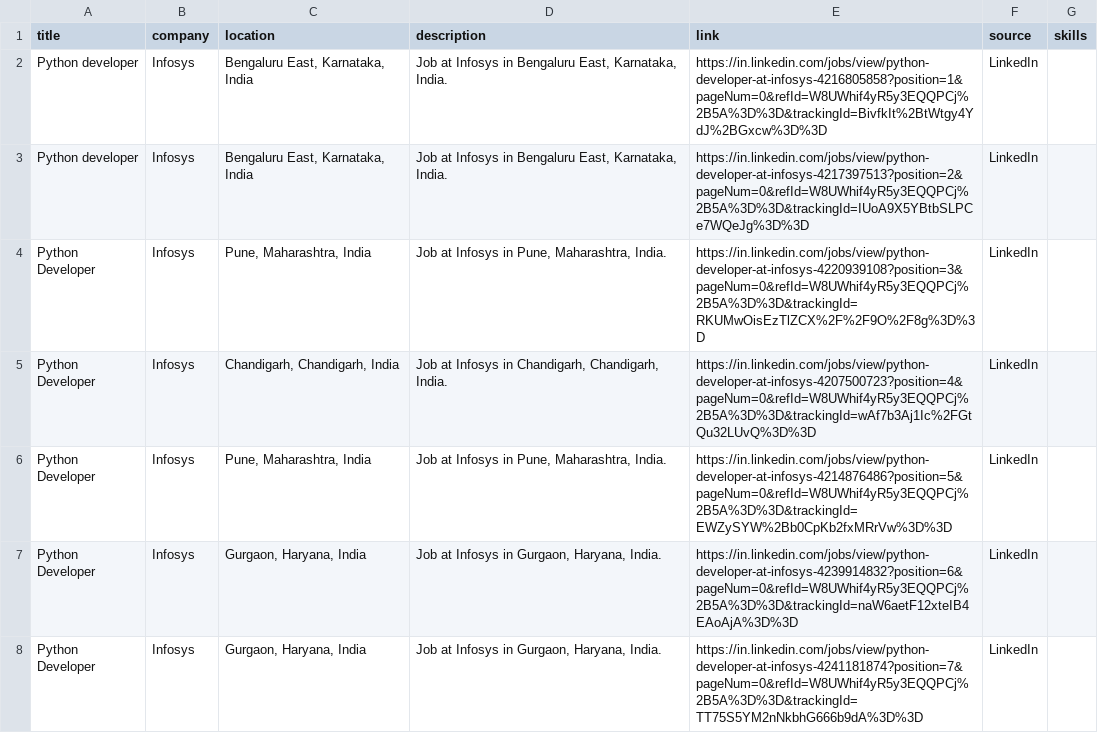
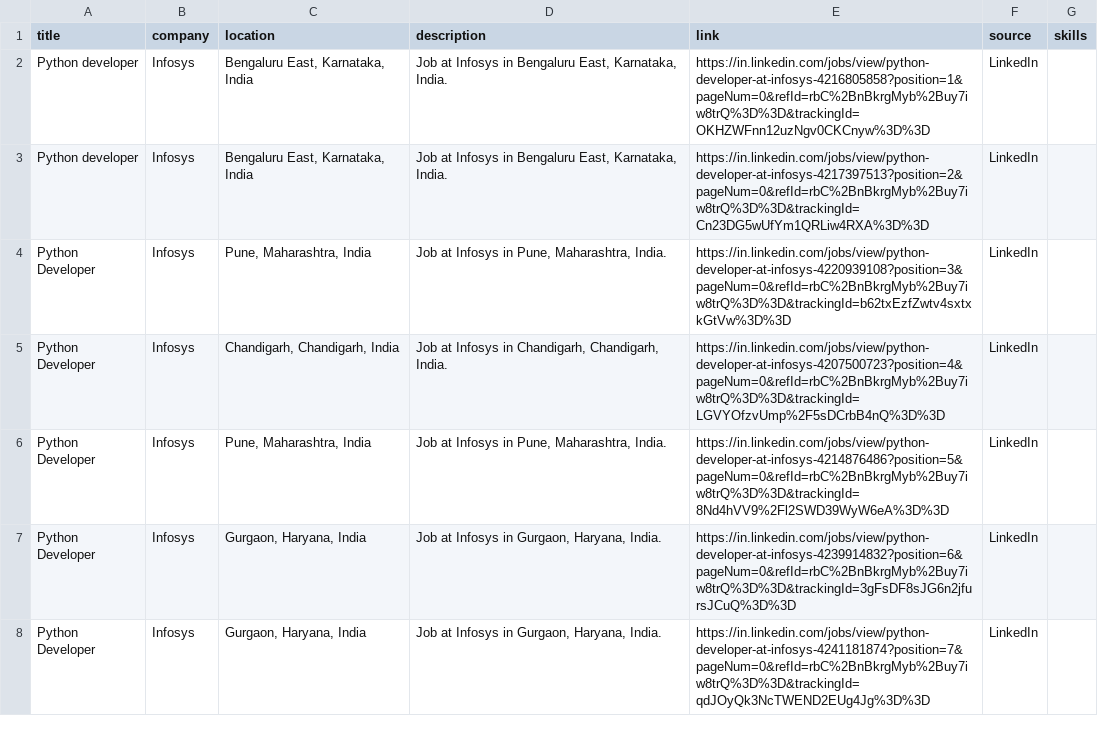
Before and after one commit to adityark04/Career-Path-Finder, a CSV file: data/scraped_jobs_aggregated.csv, drawn as a sheet; only a part is shown; the diff covers the shown part only.

```diff
--- a/data/scraped_jobs_aggregated.csv
+++ b/data/scraped_jobs_aggregated.csv
@@ -1,8 +1,8 @@
 title,company,location,description,link,source,skills
-Python developer,Infosys,"Bengaluru East, Karnataka, India","Job at Infosys in Bengaluru East, Karnataka, India.",https://in.linkedin.com/jobs/view/python-developer-at-infosys-4216805858?position=1&pageNum=0&refId=W8UWhif4yR5y3EQQPCj%2B5A%3D%3D&trackingId=BivfkIt%2BtWtgy4YdJ%2BGxcw%3D%3D,LinkedIn,
-Python developer,Infosys,"Bengaluru East, Karnataka, India","Job at Infosys in Bengaluru East, Karnataka, India.",https://in.linkedin.com/jobs/view/python-developer-at-infosys-4217397513?position=2&pageNum=0&refId=W8UWhif4yR5y3EQQPCj%2B5A%3D%3D&trackingId=IUoA9X5YBtbSLPCe7WQeJg%3D%3D,LinkedIn,
-Python Developer,Infosys,"Pune, Maharashtra, India","Job at Infosys in Pune, Maharashtra, India.",https://in.linkedin.com/jobs/view/python-developer-at-infosys-4220939108?position=3&pageNum=0&refId=W8UWhif4yR5y3EQQPCj%2B5A%3D%3D&trackingId=RKUMwOisEzTlZCX%2F%2F9O%2F8g%3D%3D,LinkedIn,
-Python Developer,Infosys,"Chandigarh, Chandigarh, India","Job at Infosys in Chandigarh, Chandigarh, India.",https://in.linkedin.com/jobs/view/python-developer-at-infosys-4207500723?position=4&pageNum=0&refId=W8UWhif4yR5y3EQQPCj%2B5A%3D%3D&trackingId=wAf7b3Aj1Ic%2FGtQu32LUvQ%3D%3D,LinkedIn,
-Python Developer,Infosys,"Pune, Maharashtra, India","Job at Infosys in Pune, Maharashtra, India.",https://in.linkedin.com/jobs/view/python-developer-at-infosys-4214876486?position=5&pageNum=0&refId=W8UWhif4yR5y3EQQPCj%2B5A%3D%3D&trackingId=EWZySYW%2Bb0CpKb2fxMRrVw%3D%3D,LinkedIn,
-Python Developer,Infosys,"Gurgaon, Haryana, India","Job at Infosys in Gurgaon, Haryana, India.",https://in.linkedin.com/jobs/view/python-developer-at-infosys-4239914832?position=6&pageNum=0&refId=W8UWhif4yR5y3EQQPCj%2B5A%3D%3D&trackingId=naW6aetF12xteIB4EAoAjA%3D%3D,LinkedIn,
-Python Developer,Infosys,"Gurgaon, Haryana, India","Job at Infosys in Gurgaon, Haryana, India.",https://in.linkedin.com/jobs/view/python-developer-at-infosys-4241181874?position=7&pageNum=0&refId=W8UWhif4yR5y3EQQPCj%2B5A%3D%3D&trackingId=TT75S5YM2nNkbhG666b9dA%3D%3D,LinkedIn,
+Python developer,Infosys,"Bengaluru East, Karnataka, India","Job at Infosys in Bengaluru East, Karnataka, India.",https://in.linkedin.com/jobs/view/python-developer-at-infosys-4216805858?position=1&pageNum=0&refId=rbC%2BnBkrgMyb%2Buy7iw8trQ%3D%3D&trackingId=OKHZWFnn12uzNgv0CKCnyw%3D%3D,LinkedIn,
+Python developer,Infosys,"Bengaluru East, Karnataka, India","Job at Infosys in Bengaluru East, Karnataka, India.",https://in.linkedin.com/jobs/view/python-developer-at-infosys-4217397513?position=2&pageNum=0&refId=rbC%2BnBkrgMyb%2Buy7iw8trQ%3D%3D&trackingId=Cn23DG5wUfYm1QRLiw4RXA%3D%3D,LinkedIn,
+Python Developer,Infosys,"Pune, Maharashtra, India","Job at Infosys in Pune, Maharashtra, India.",https://in.linkedin.com/jobs/view/python-developer-at-infosys-4220939108?position=3&pageNum=0&refId=rbC%2BnBkrgMyb%2Buy7iw8trQ%3D%3D&trackingId=b62txEzfZwtv4sxtxkGtVw%3D%3D,LinkedIn,
+Python Developer,Infosys,"Chandigarh, Chandigarh, India","Job at Infosys in Chandigarh, Chandigarh, India.",https://in.linkedin.com/jobs/view/python-developer-at-infosys-4207500723?position=4&pageNum=0&refId=rbC%2BnBkrgMyb%2Buy7iw8trQ%3D%3D&trackingId=LGVYOfzvUmp%2F5sDCrbB4nQ%3D%3D,LinkedIn,
+Python Developer,Infosys,"Pune, Maharashtra, India","Job at Infosys in Pune, Maharashtra, India.",https://in.linkedin.com/jobs/view/python-developer-at-infosys-4214876486?position=5&pageNum=0&refId=rbC%2BnBkrgMyb%2Buy7iw8trQ%3D%3D&trackingId=8Nd4hVV9%2Fl2SWD39WyW6eA%3D%3D,LinkedIn,
+Python Developer,Infosys,"Gurgaon, Haryana, India","Job at Infosys in Gurgaon, Haryana, India.",https://in.linkedin.com/jobs/view/python-developer-at-infosys-4239914832?position=6&pageNum=0&refId=rbC%2BnBkrgMyb%2Buy7iw8trQ%3D%3D&trackingId=3gFsDF8sJG6n2jfursJCuQ%3D%3D,LinkedIn,
+Python Developer,Infosys,"Gurgaon, Haryana, India","Job at Infosys in Gurgaon, Haryana, India.",https://in.linkedin.com/jobs/view/python-developer-at-infosys-4241181874?position=7&pageNum=0&refId=rbC%2BnBkrgMyb%2Buy7iw8trQ%3D%3D&trackingId=qdJOyQk3NcTWEND2EUg4Jg%3D%3D,LinkedIn,
```
Also changed, not shown: 3 added rows, 2 removed rows and 42 edited cells elsewhere in this file, 10 other files.
